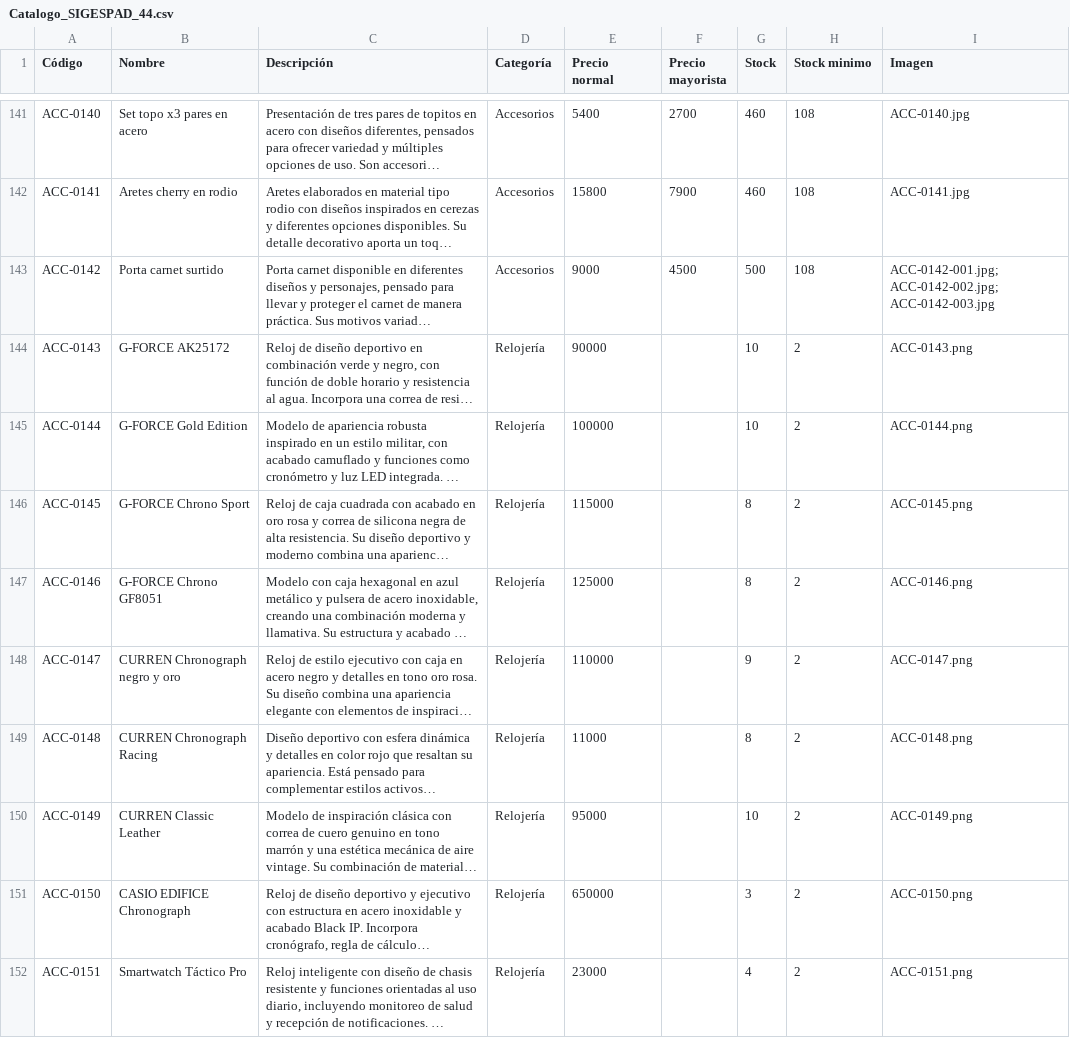
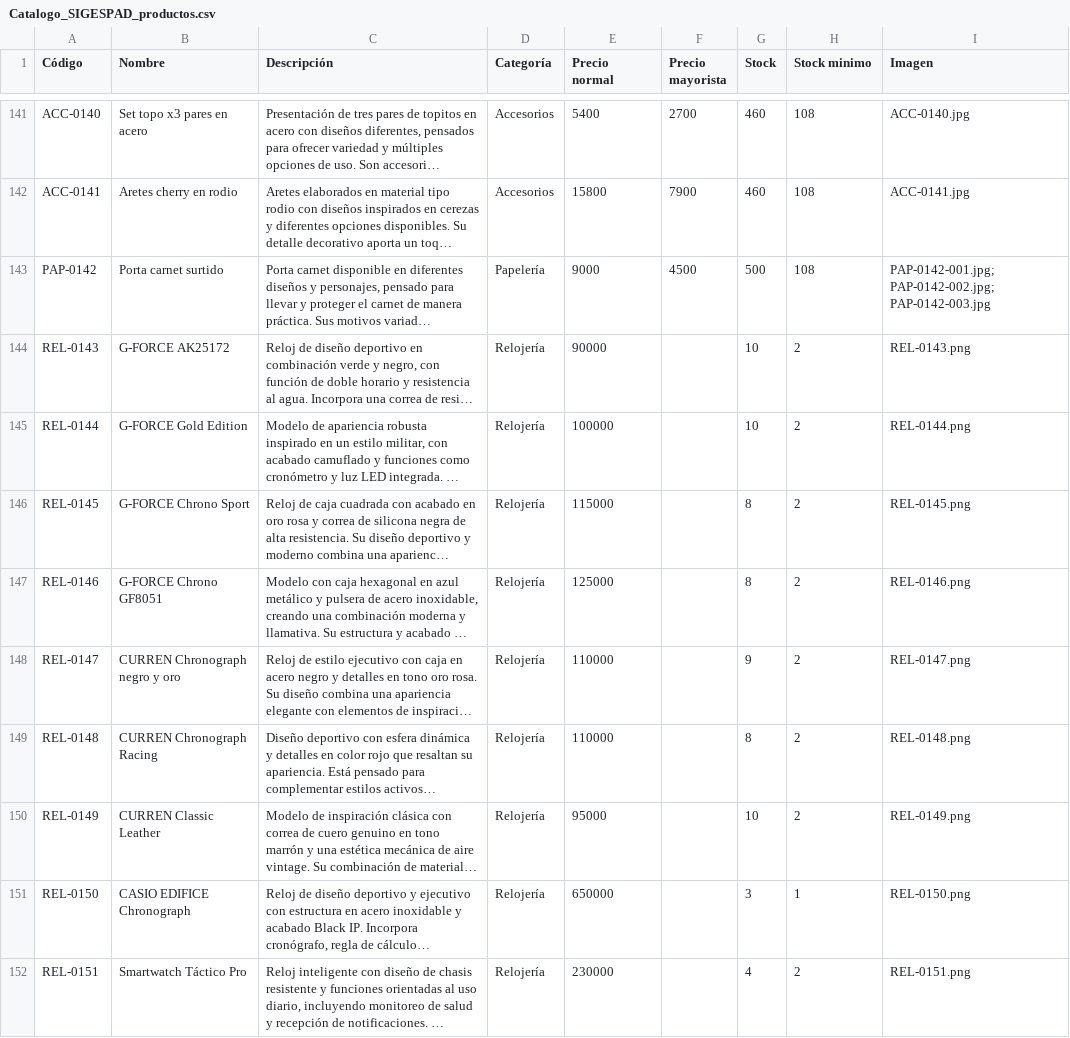
Before and after one commit to KarolZapata/SIGESPAD, a CSV file: Catalogo/Catalogo_SIGESPAD_productos.csv (was Catalogo/Catalogo_SIGESPAD_44.csv), drawn as a sheet; only a part is shown, gaps mark what is left out; long unchanged cells end in …; the diff names each change by its address in the sheet, - before the commit and + after, or states it on an @@ line.

Commit message:
Actualiza catalogo y finaliza modulos del sistema

```diff
--- a/Catalogo/Catalogo_SIGESPAD_44.csv
+++ b/Catalogo/Catalogo_SIGESPAD_productos.csv
-A143 (Código): ACC-0142
+A143 (Código): PAP-0142
-D143 (Categoría): Accesorios
+D143 (Categoría): Papelería
-I143 (Imagen): ACC-0142-001.jpg; ACC-0142-002.jpg; ACC-0142-003.jpg
+I143 (Imagen): PAP-0142-001.jpg; PAP-0142-002.jpg; PAP-0142-003.jpg
-A144 (Código): ACC-0143
+A144 (Código): REL-0143
-I144 (Imagen): ACC-0143.png
+I144 (Imagen): REL-0143.png
-A145 (Código): ACC-0144
+A145 (Código): REL-0144
-I145 (Imagen): ACC-0144.png
+I145 (Imagen): REL-0144.png
-A146 (Código): ACC-0145
+A146 (Código): REL-0145
-I146 (Imagen): ACC-0145.png
+I146 (Imagen): REL-0145.png
-A147 (Código): ACC-0146
+A147 (Código): REL-0146
-I147 (Imagen): ACC-0146.png
+I147 (Imagen): REL-0146.png
-A148 (Código): ACC-0147
+A148 (Código): REL-0147
-I148 (Imagen): ACC-0147.png
+I148 (Imagen): REL-0147.png
-A149 (Código): ACC-0148
+A149 (Código): REL-0148
-E149 (Precio normal): 11000
+E149 (Precio normal): 110000
-I149 (Imagen): ACC-0148.png
+I149 (Imagen): REL-0148.png
-A150 (Código): ACC-0149
+A150 (Código): REL-0149
-I150 (Imagen): ACC-0149.png
+I150 (Imagen): REL-0149.png
-A151 (Código): ACC-0150
+A151 (Código): REL-0150
-H151 (Stock minimo): 2
+H151 (Stock minimo): 1
-I151 (Imagen): ACC-0150.png
+I151 (Imagen): REL-0150.png
-A152 (Código): ACC-0151
+A152 (Código): REL-0151
-E152 (Precio normal): 23000
+E152 (Precio normal): 230000
-I152 (Imagen): ACC-0151.png
+I152 (Imagen): REL-0151.png
```
Also changed, not shown: 34 other files.
